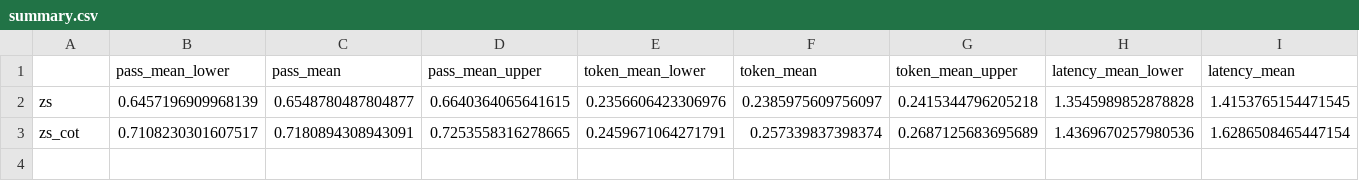
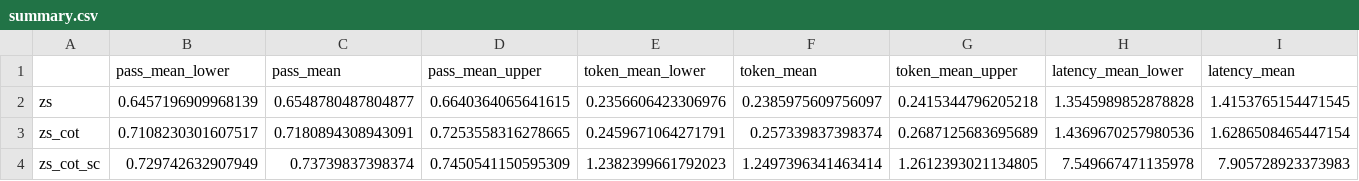
Before and after one commit to drakedu/formalize, a CSV file: summary.csv, drawn as a sheet; only a part is shown; rows hold the shown columns only; the diff names each change by its address in the sheet, - before the commit and + after, or states it on an @@ line.

```diff
--- a/summary.csv
+++ b/summary.csv
+row 4: zs_cot_sc | 0.729742632907949 | 0.73739837398374 | 0.7450541150595309 | 1.2382399661792023 | 1.2497396341463414 | 1.2612393021134805 | 7.549667471135978 | 7.905728923373983
```
Also changed, not shown: 1 other file.
